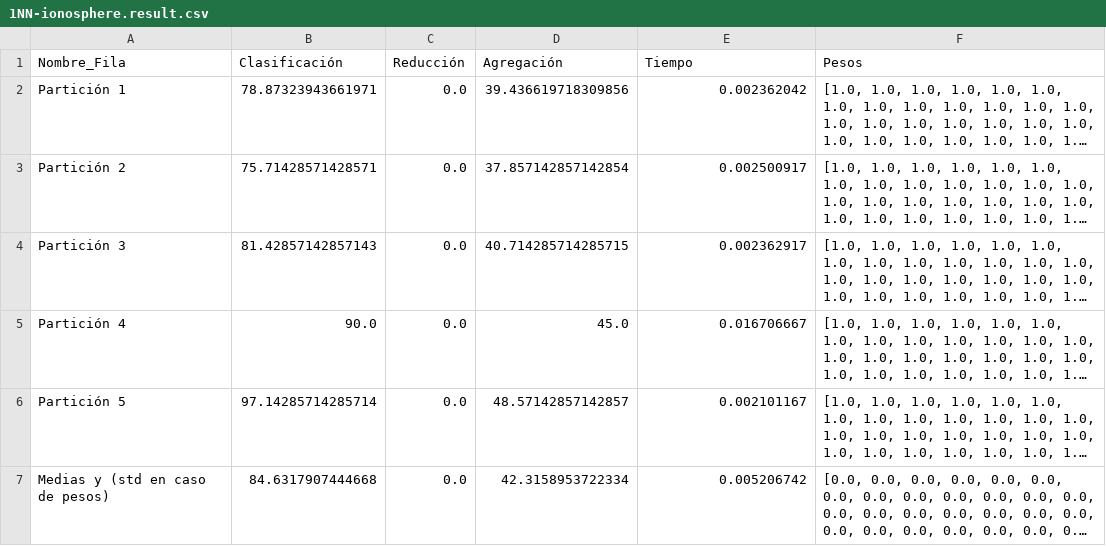
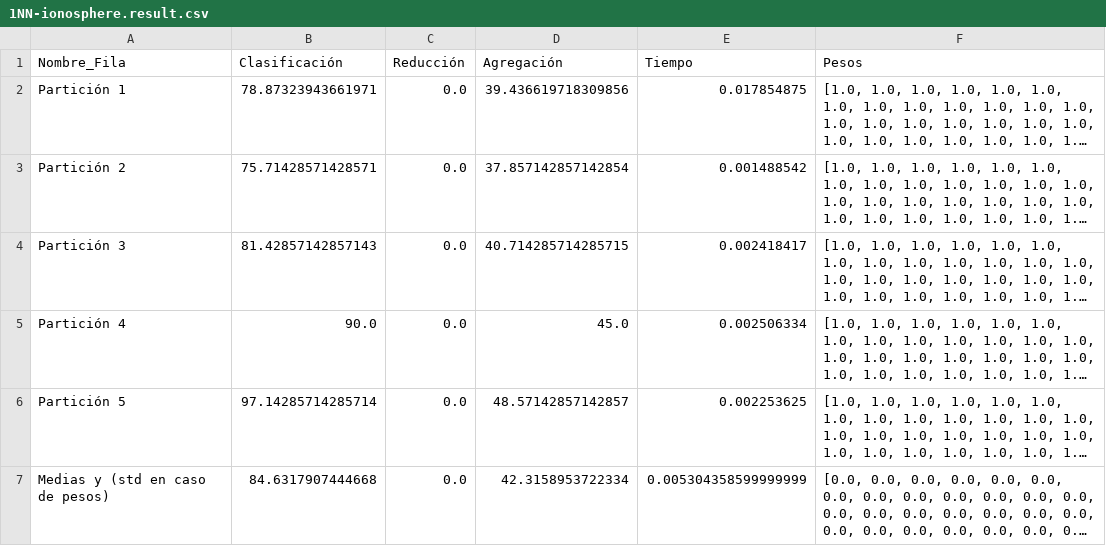
Before and after one commit to BlancaCC/Problema-aprendiaje-pesos-en-caracter-stica, a CSV file: src/resultados/1NN/1NN-ionosphere.result.csv, drawn as a sheet; long unchanged cells end in …; the diff names each change by its address in the sheet, - before the commit and + after, or states it on an @@ line.

```diff
--- a/src/resultados/1NN/1NN-ionosphere.result.csv
+++ b/src/resultados/1NN/1NN-ionosphere.result.csv
-E2 (Tiempo): 0.002362042
+E2 (Tiempo): 0.017854875
-E3 (Tiempo): 0.002500917
+E3 (Tiempo): 0.001488542
-E4 (Tiempo): 0.002362917
+E4 (Tiempo): 0.002418417
-E5 (Tiempo): 0.016706667
+E5 (Tiempo): 0.002506334
-E6 (Tiempo): 0.002101167
+E6 (Tiempo): 0.002253625
-E7 (Tiempo): 0.005206742
+E7 (Tiempo): 0.005304358599999999
```
Also changed, not shown: src/resultados/1NN/1NN-parkinsons.result.csv, src/resultados/1NN/1NN-spectf-heart.result.csv, 9 other files.
